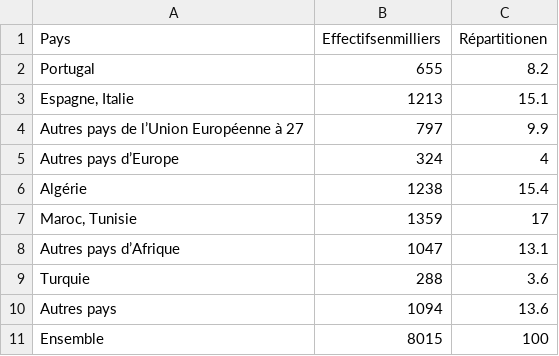
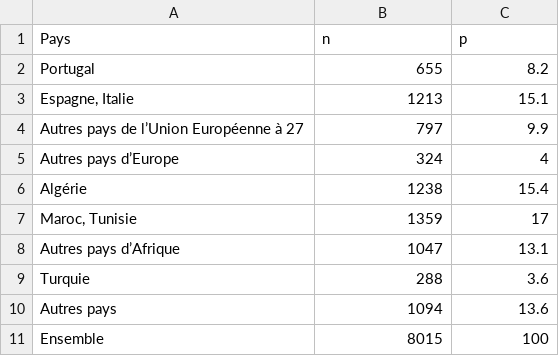
Before and after one commit to mthevenin/tssp, a CSV file: immigres_etranger/immigres_descendants_tab_fe.csv, drawn as a sheet.

Commit message:
maj 06-08-2025

```diff
--- a/immigres_etranger/immigres_descendants_tab_fe.csv
+++ b/immigres_etranger/immigres_descendants_tab_fe.csv
@@ -1,2 +1,2 @@
-Pays,Effectifsenmilliers,Répartitionen
+Pays,n,p
 Portugal,655,8.2
```
